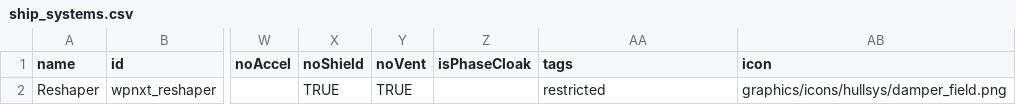
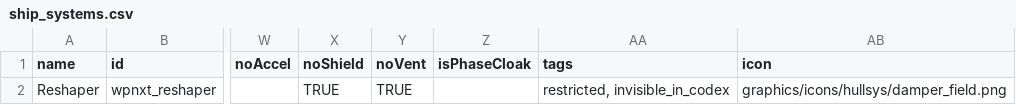
Before and after one commit to qcwxezda/Starsector-Unthemed-Weapons, a CSV file: data/shipsystems/ship_systems.csv, drawn as a sheet; only a part is shown, gaps mark what is left out; the diff names each change by its address in the sheet, - before the commit and + after, or states it on an @@ line.

Commit message:
add invisible_in_codex to more stuff

```diff
--- a/data/shipsystems/ship_systems.csv
+++ b/data/shipsystems/ship_systems.csv
-AA2 (tags): restricted
+AA2 (tags): restricted, invisible_in_codex
```
Also changed, not shown: data/hullmods/hull_mods.csv, 2 other files.
